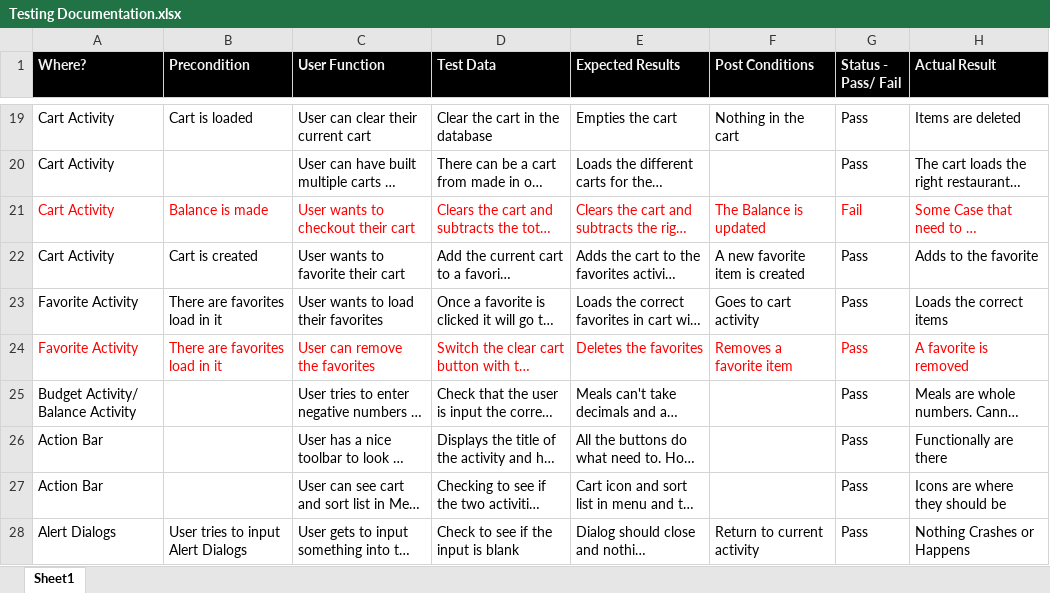
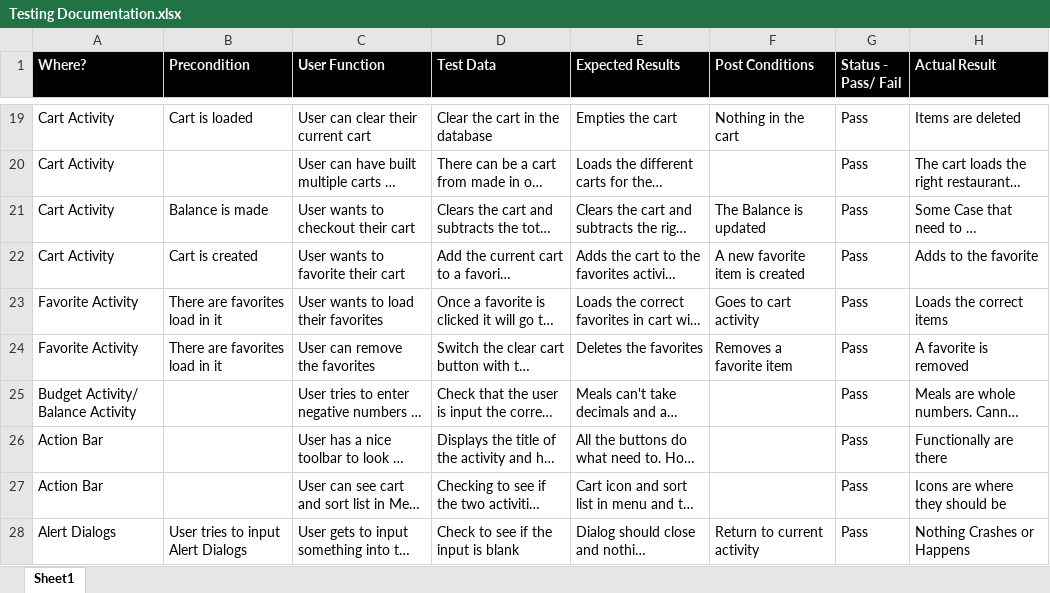
Before and after one commit to Witidek/UCSC-Meal-Builder, an Excel workbook: Documents/Testing Documentation.xlsx, sheet Sheet1, drawn as a sheet; only a part is shown, gaps mark what is left out; long unchanged cells end in …; values as stored, in another font and other column widths than the file's, no borders; charts and pictures not drawn; the diff covers the shown part only; the diff names each change by its address in the sheet, - before the commit and + after, or states it on an @@ line.

```diff
--- a/Documents/Testing Documentation.xlsx (sheet Sheet1)
+++ b/Documents/Testing Documentation.xlsx (sheet Sheet1)
-A21:H21 text colour: #FF0000
+A21:H21 text colour: black
-G21 (Status - Pass/ Fail): Fail
+G21 (Status - Pass/ Fail): Pass
-A24:H24 text colour: #FF0000
+A24:H24 text colour: black
```
Also changed, not shown: 3 added rows, 2 edited cells and cell formats elsewhere in this sheet.
